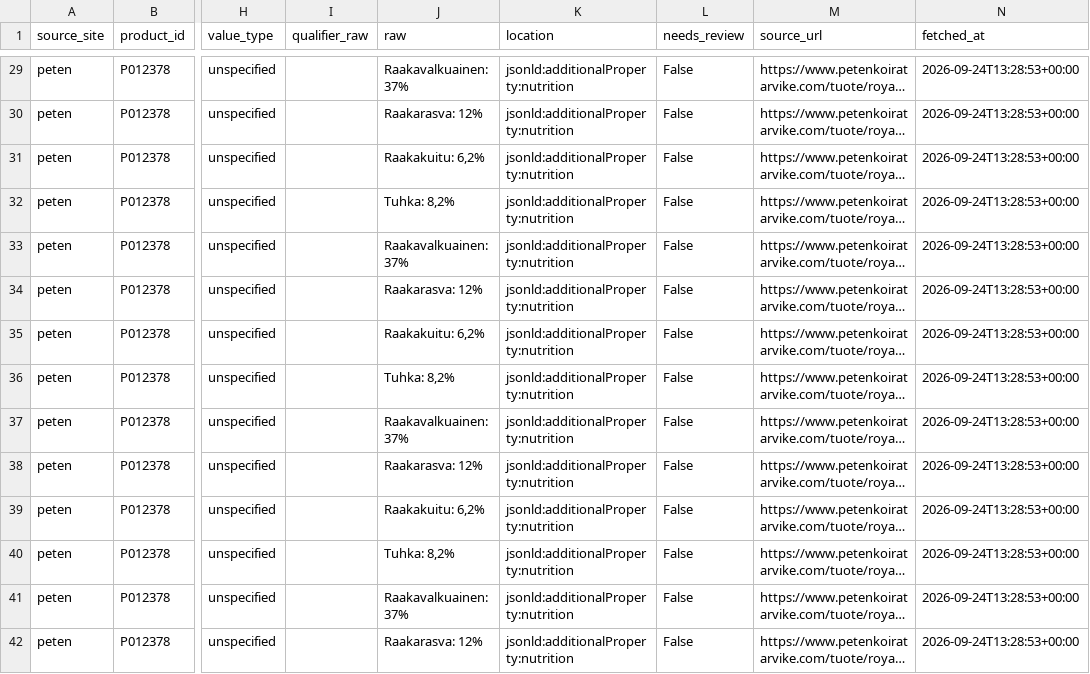
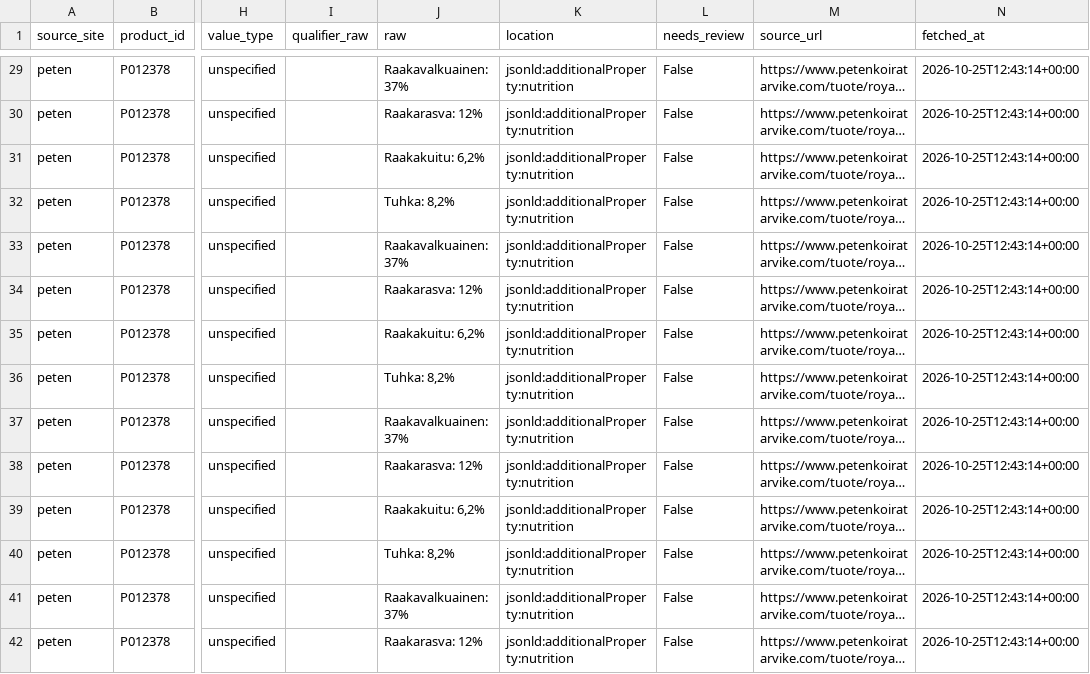
Before and after one commit to DufreWu/CatHealth, a CSV file: data/nutrients.csv, drawn as a sheet; only a part is shown, gaps mark what is left out; long unchanged cells end in …; the diff covers the shown part only; the diff names each change by its address in the sheet, - before the commit and + after, or states it on an @@ line.

```diff
--- a/data/nutrients.csv
+++ b/data/nutrients.csv
-N29:N42 (fetched_at): 2026-09-24T13:28:53+00:00
+N29:N42 (fetched_at): 2026-10-25T12:43:14+00:00
```
Also changed, not shown: 61 edited cells elsewhere in this file, data/offers.csv, data/products.csv, 25 other files.
